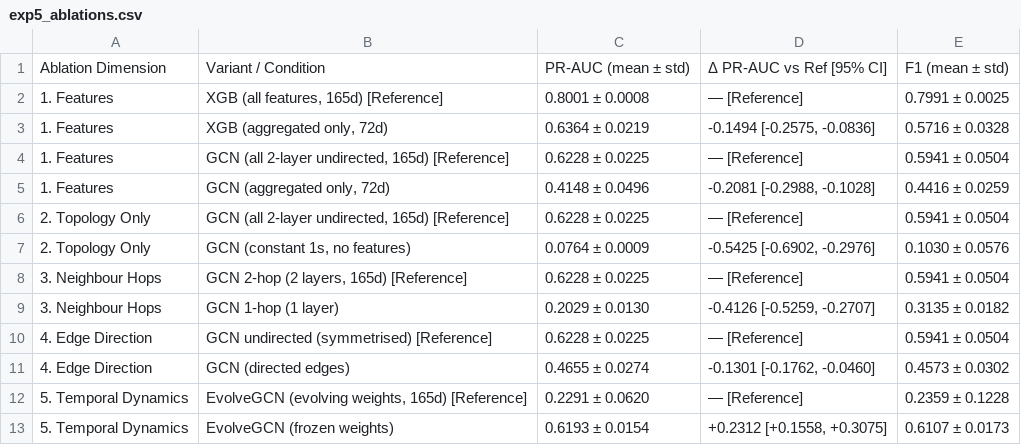
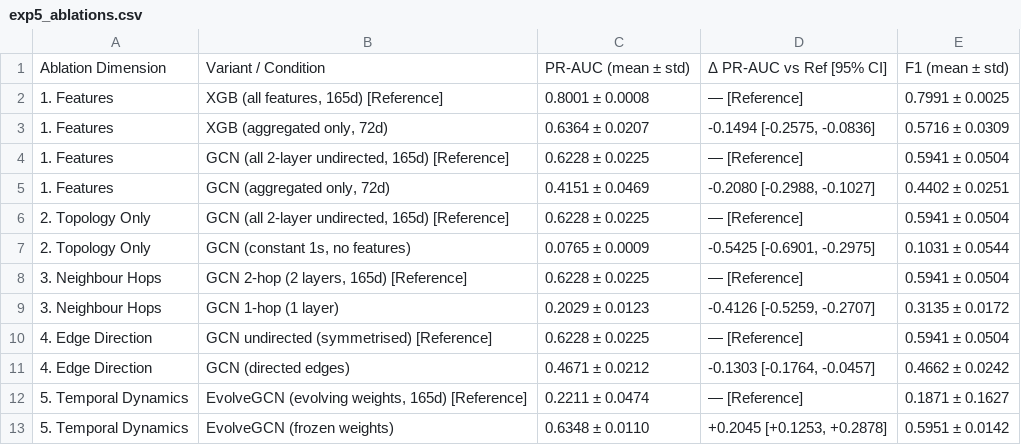
Before and after one commit to BhanuPrakash6640/Graph, a CSV file: reports/tables/exp5_ablations.csv, drawn as a sheet.

```diff
--- a/reports/tables/exp5_ablations.csv
+++ b/reports/tables/exp5_ablations.csv
@@ -2,12 +2,12 @@ Ablation Dimension,Variant / Condition,PR-AUC (mean ± std),Δ PR-AUC vs Ref [95
 1. Features,"XGB (all features, 165d) [Reference]",0.8001 ± 0.0008,— [Reference],0.7991 ± 0.0025
-1. Features,"XGB (aggregated only, 72d)",0.6364 ± 0.0219,"-0.1494 [-0.2575, -0.0836]",0.5716 ± 0.0328
+1. Features,"XGB (aggregated only, 72d)",0.6364 ± 0.0207,"-0.1494 [-0.2575, -0.0836]",0.5716 ± 0.0309
 1. Features,"GCN (all 2-layer undirected, 165d) [Reference]",0.6228 ± 0.0225,— [Reference],0.5941 ± 0.0504
-1. Features,"GCN (aggregated only, 72d)",0.4148 ± 0.0496,"-0.2081 [-0.2988, -0.1028]",0.4416 ± 0.0259
+1. Features,"GCN (aggregated only, 72d)",0.4151 ± 0.0469,"-0.2080 [-0.2988, -0.1027]",0.4402 ± 0.0251
 2. Topology Only,"GCN (all 2-layer undirected, 165d) [Reference]",0.6228 ± 0.0225,— [Reference],0.5941 ± 0.0504
-2. Topology Only,"GCN (constant 1s, no features)",0.0764 ± 0.0009,"-0.5425 [-0.6902, -0.2976]",0.1030 ± 0.0576
+2. Topology Only,"GCN (constant 1s, no features)",0.0765 ± 0.0009,"-0.5425 [-0.6901, -0.2975]",0.1031 ± 0.0544
 3. Neighbour Hops,"GCN 2-hop (2 layers, 165d) [Reference]",0.6228 ± 0.0225,— [Reference],0.5941 ± 0.0504
-3. Neighbour Hops,GCN 1-hop (1 layer),0.2029 ± 0.0130,"-0.4126 [-0.5259, -0.2707]",0.3135 ± 0.0182
+3. Neighbour Hops,GCN 1-hop (1 layer),0.2029 ± 0.0123,"-0.4126 [-0.5259, -0.2707]",0.3135 ± 0.0172
 4. Edge Direction,GCN undirected (symmetrised) [Reference],0.6228 ± 0.0225,— [Reference],0.5941 ± 0.0504
-4. Edge Direction,GCN (directed edges),0.4655 ± 0.0274,"-0.1301 [-0.1762, -0.0460]",0.4573 ± 0.0302
-5. Temporal Dynamics,"EvolveGCN (evolving weights, 165d) [Reference]",0.2291 ± 0.0620,— [Reference],0.2359 ± 0.1228
-5. Temporal Dynamics,EvolveGCN (frozen weights),0.6193 ± 0.0154,"+0.2312 [+0.1558, +0.3075]",0.6107 ± 0.0173
+4. Edge Direction,GCN (directed edges),0.4671 ± 0.0212,"-0.1303 [-0.1764, -0.0457]",0.4662 ± 0.0242
+5. Temporal Dynamics,"EvolveGCN (evolving weights, 165d) [Reference]",0.2211 ± 0.0474,— [Reference],0.1871 ± 0.1627
+5. Temporal Dynamics,EvolveGCN (frozen weights),0.6348 ± 0.0110,"+0.2045 [+0.1253, +0.2878]",0.5951 ± 0.0142
```
Also changed, not shown: reports/tables/exp1_baselines.csv, reports/tables/exp1_paper_refit.csv, 19 other files.
